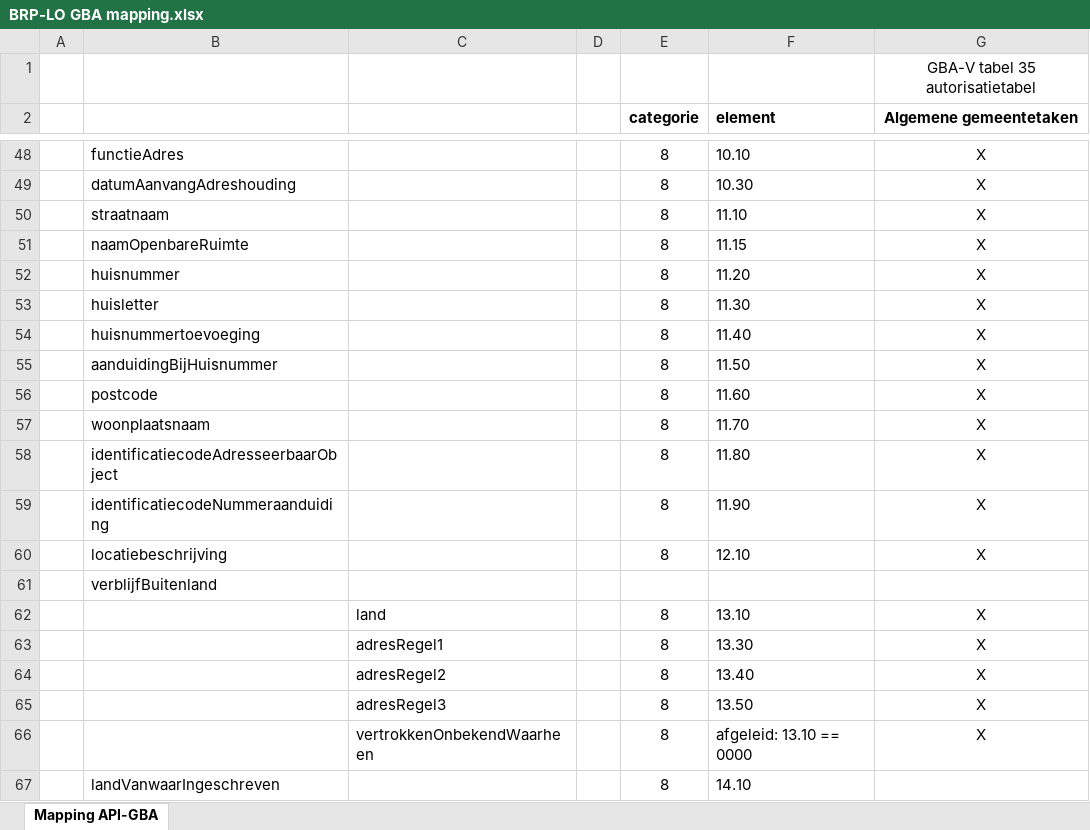
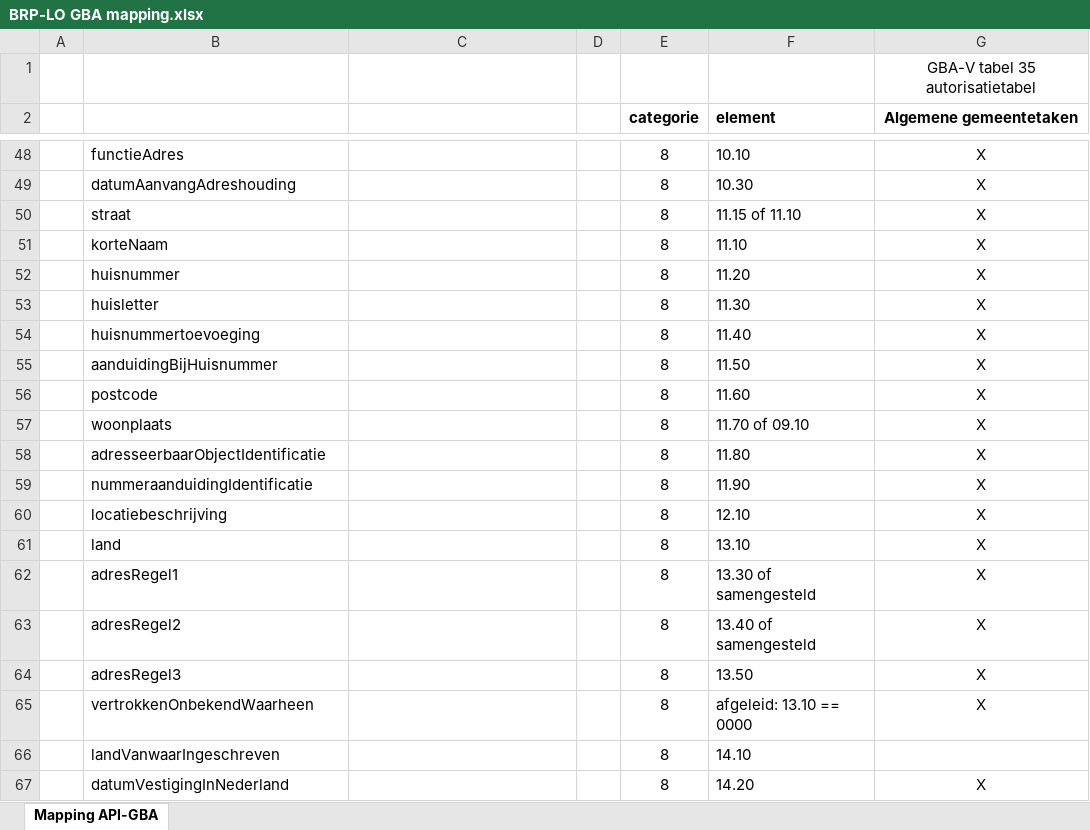
Before and after one commit to BRP-API/Haal-Centraal-BRP-bevragen, an Excel workbook: docs/BRP-LO GBA mapping.xlsx, sheet Mapping API-GBA, drawn as a sheet; only a part is shown, gaps mark what is left out; the shorter side is filled out with more unchanged rows; values as stored, in another font and other column widths than the file's, no borders; removed rows and columns are numbered as before the commit, all else as after; the diff names each change by its address in the sheet, - before the commit and + after, or states it on an @@ line.

Commit message:
adres feature met afleiding straat, korteNaam, woonplaats en adresregels. ook mapping hierop aangepast

```diff
--- a/docs/BRP-LO GBA mapping.xlsx (sheet Mapping API-GBA)
+++ b/docs/BRP-LO GBA mapping.xlsx (sheet Mapping API-GBA)
+row 50:  | straat |  |  | 8 | 11.15 of 11.10 | X
-B51: straatnaam
+B51: korteNaam
-row 51:  | naamOpenbareRuimte |  |  | 8 | 11.15 | X
-B57: woonplaatsnaam
+B57: woonplaats
-F57 (element): 11.70
+F57 (element): 11.70 of 09.10
-B58: identificatiecodeAdresseerbaarObject
+B58: adresseerbaarObjectIdentificatie
-B59: identificatiecodeNummeraanduiding
+B59: nummeraanduidingIdentificatie
-row 61:  | verblijfBuitenland
-B61: (empty)
+B61: land
-C61: land
+C61: (empty)
-row 63:  |  | adresRegel1 |  | 8 | 13.30 | X
-row 64:  |  | adresRegel2 |  | 8 | 13.40 | X
+row 62:  | adresRegel1 |  |  | 8 | 13.30 of samengesteld | X
+row 63:  | adresRegel2 |  |  | 8 | 13.40 of samengesteld | X
-B64: (empty)
+B64: adresRegel3
-C64: adresRegel3
+C64: (empty)
-B65: (empty)
+B65: vertrokkenOnbekendWaarheen
-C65: vertrokkenOnbekendWaarheen
+C65: (empty)
```
Also changed, not shown: 2 other files.
